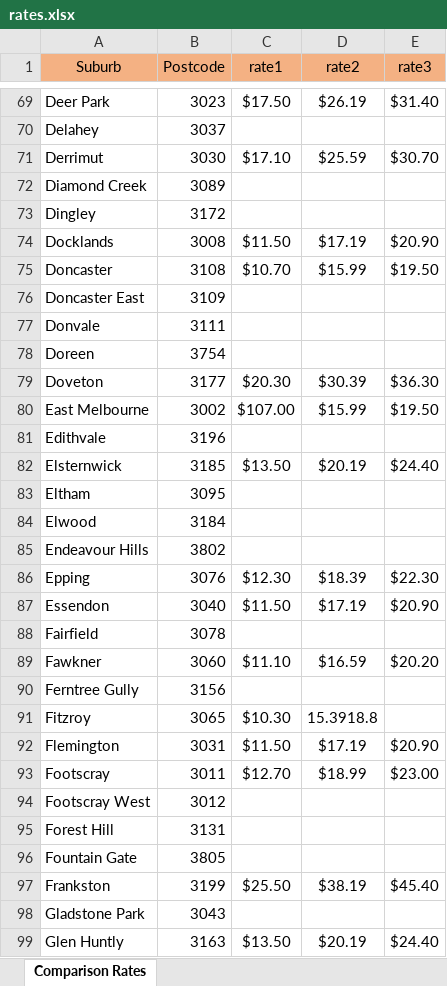
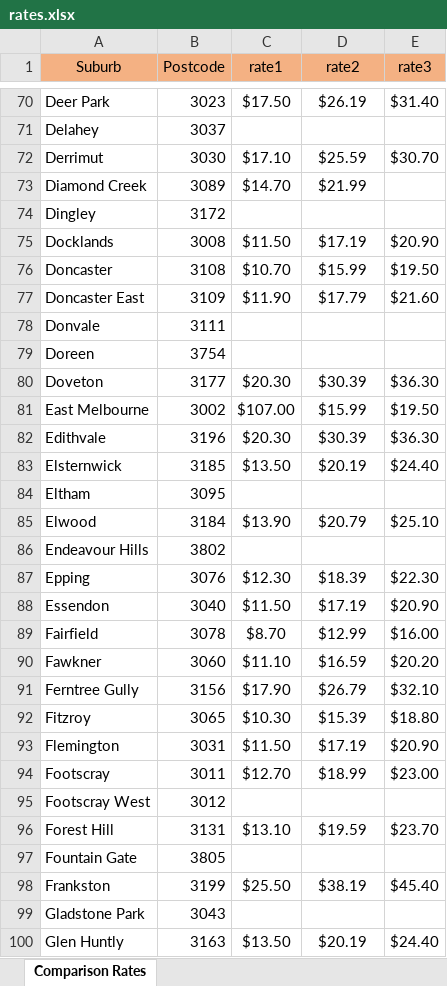
Before and after one commit to websmarts/k9fido, an Excel workbook: storage/imports/freight/if/rates.xlsx, sheet Comparison Rates, drawn as a sheet; only a part is shown, gaps mark what is left out; values as stored, in another font and other column widths than the file's, no borders; addresses are those after the commit; the diff covers the shown part only; the diff names each change by its address in the sheet, - before the commit and + after, or states it on an @@ line.

```diff
--- a/storage/imports/freight/if/rates.xlsx (sheet Comparison Rates)
+++ b/storage/imports/freight/if/rates.xlsx (sheet Comparison Rates)
-C73 (rate1): (empty)
+C73 (rate1): $14.70
-D73 (rate2): (empty)
+D73 (rate2): $21.99
-C77 (rate1): (empty)
+C77 (rate1): $11.90
-D77 (rate2): (empty)
+D77 (rate2): $17.79
-E77 (rate3): (empty)
+E77 (rate3): $21.60
-C82 (rate1): (empty)
+C82 (rate1): $20.30
-D82 (rate2): (empty)
+D82 (rate2): $30.39
-E82 (rate3): (empty)
+E82 (rate3): $36.30
-C85 (rate1): (empty)
+C85 (rate1): $13.90
-D85 (rate2): (empty)
+D85 (rate2): $20.79
-E85 (rate3): (empty)
+E85 (rate3): $25.10
-C89 (rate1): (empty)
+C89 (rate1): $8.70
-D89 (rate2): (empty)
+D89 (rate2): $12.99
-E89 (rate3): (empty)
+E89 (rate3): $16.00
-C91 (rate1): (empty)
+C91 (rate1): $17.90
-D91 (rate2): (empty)
+D91 (rate2): $26.79
-E91 (rate3): (empty)
+E91 (rate3): $32.10
-D92 (rate2): 15.3918.8
+D92 (rate2): $15.39
-E92 (rate3): (empty)
+E92 (rate3): $18.80
-C96 (rate1): (empty)
+C96 (rate1): $13.10
-D96 (rate2): (empty)
+D96 (rate2): $19.59
-E96 (rate3): (empty)
+E96 (rate3): $23.70
```
Also changed, not shown: 3 added rows and 121 edited cells elsewhere in this sheet, storage/imports/freight/tmcc/rates.xlsx, 6 other files.
